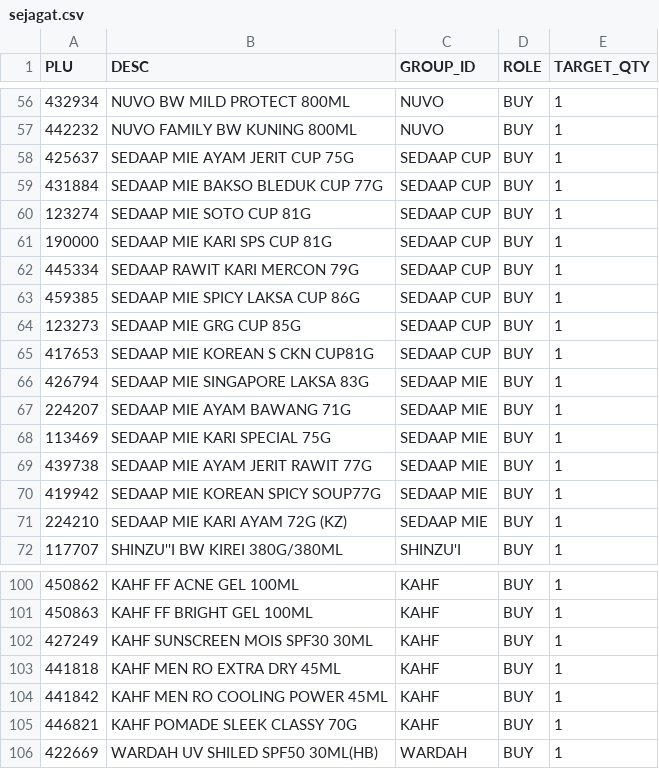
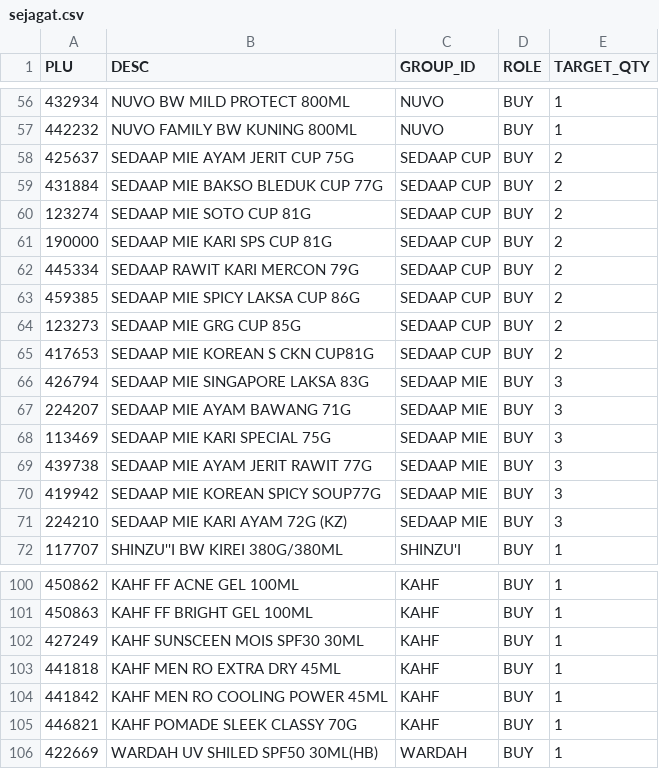
Before and after one commit to mouseannony18-sketch/anonim, a CSV file: sejagat.csv, drawn as a sheet; only a part is shown, gaps mark what is left out.

Commit message:
Update sejagat.csv

```diff
--- a/sejagat.csv
+++ b/sejagat.csv
@@ -57,16 +57,16 @@ PLU,DESC,GROUP_ID,ROLE,TARGET_QTY
 442232,NUVO FAMILY BW KUNING 800ML,NUVO,BUY,1
-425637,SEDAAP MIE AYAM JERIT CUP 75G,SEDAAP CUP,BUY,1
-431884,SEDAAP MIE BAKSO BLEDUK CUP 77G,SEDAAP CUP,BUY,1
-123274,SEDAAP MIE SOTO CUP 81G,SEDAAP CUP,BUY,1
-190000,SEDAAP MIE KARI SPS CUP 81G,SEDAAP CUP,BUY,1
-445334,SEDAAP RAWIT KARI MERCON 79G,SEDAAP CUP,BUY,1
-459385,SEDAAP MIE SPICY LAKSA CUP 86G,SEDAAP CUP,BUY,1
-123273,SEDAAP MIE GRG CUP 85G,SEDAAP CUP,BUY,1
-417653,SEDAAP MIE KOREAN S CKN CUP81G,SEDAAP CUP,BUY,1
-426794,SEDAAP MIE SINGAPORE LAKSA 83G,SEDAAP MIE,BUY,1
-224207,SEDAAP MIE AYAM BAWANG 71G,SEDAAP MIE,BUY,1
-113469,SEDAAP MIE KARI SPECIAL 75G,SEDAAP MIE,BUY,1
-439738,SEDAAP MIE AYAM JERIT RAWIT 77G,SEDAAP MIE,BUY,1
-419942,SEDAAP MIE KOREAN SPICY SOUP77G,SEDAAP MIE,BUY,1
-224210,SEDAAP MIE KARI AYAM 72G (KZ),SEDAAP MIE,BUY,1
+425637,SEDAAP MIE AYAM JERIT CUP 75G,SEDAAP CUP,BUY,2
+431884,SEDAAP MIE BAKSO BLEDUK CUP 77G,SEDAAP CUP,BUY,2
+123274,SEDAAP MIE SOTO CUP 81G,SEDAAP CUP,BUY,2
+190000,SEDAAP MIE KARI SPS CUP 81G,SEDAAP CUP,BUY,2
+445334,SEDAAP RAWIT KARI MERCON 79G,SEDAAP CUP,BUY,2
+459385,SEDAAP MIE SPICY LAKSA CUP 86G,SEDAAP CUP,BUY,2
+123273,SEDAAP MIE GRG CUP 85G,SEDAAP CUP,BUY,2
+417653,SEDAAP MIE KOREAN S CKN CUP81G,SEDAAP CUP,BUY,2
+426794,SEDAAP MIE SINGAPORE LAKSA 83G,SEDAAP MIE,BUY,3
+224207,SEDAAP MIE AYAM BAWANG 71G,SEDAAP MIE,BUY,3
+113469,SEDAAP MIE KARI SPECIAL 75G,SEDAAP MIE,BUY,3
+439738,SEDAAP MIE AYAM JERIT RAWIT 77G,SEDAAP MIE,BUY,3
+419942,SEDAAP MIE KOREAN SPICY SOUP77G,SEDAAP MIE,BUY,3
+224210,SEDAAP MIE KARI AYAM 72G (KZ),SEDAAP MIE,BUY,3
 117707,SHINZU''I BW KIREI 380G/380ML,SHINZU'I,BUY,1
@@ -101,3 +101,3 @@ PLU,DESC,GROUP_ID,ROLE,TARGET_QTY
 450863,KAHF FF BRIGHT GEL 100ML,KAHF,BUY,1
-427249,KAHF SUNSCREEN MOIS SPF30 30ML,KAHF,BUY,1
+427249,KAHF SUNSCEEN MOIS SPF30 30ML,KAHF,BUY,1
 441818,KAHF MEN RO EXTRA DRY 45ML,KAHF,BUY,1
```
